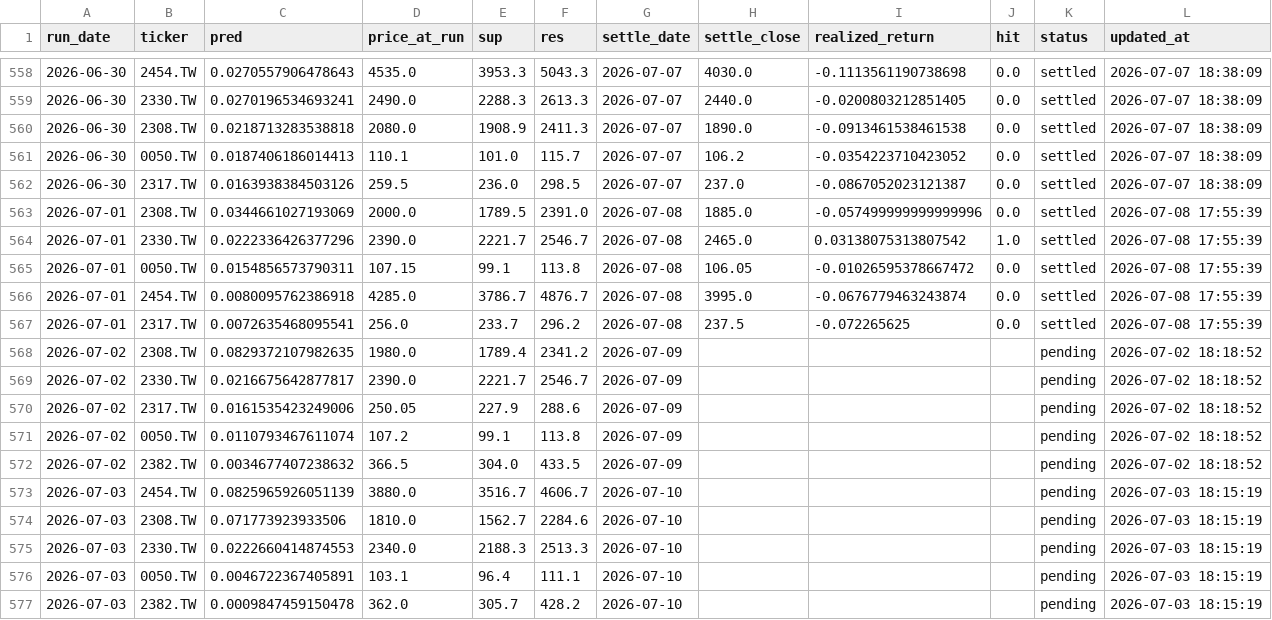
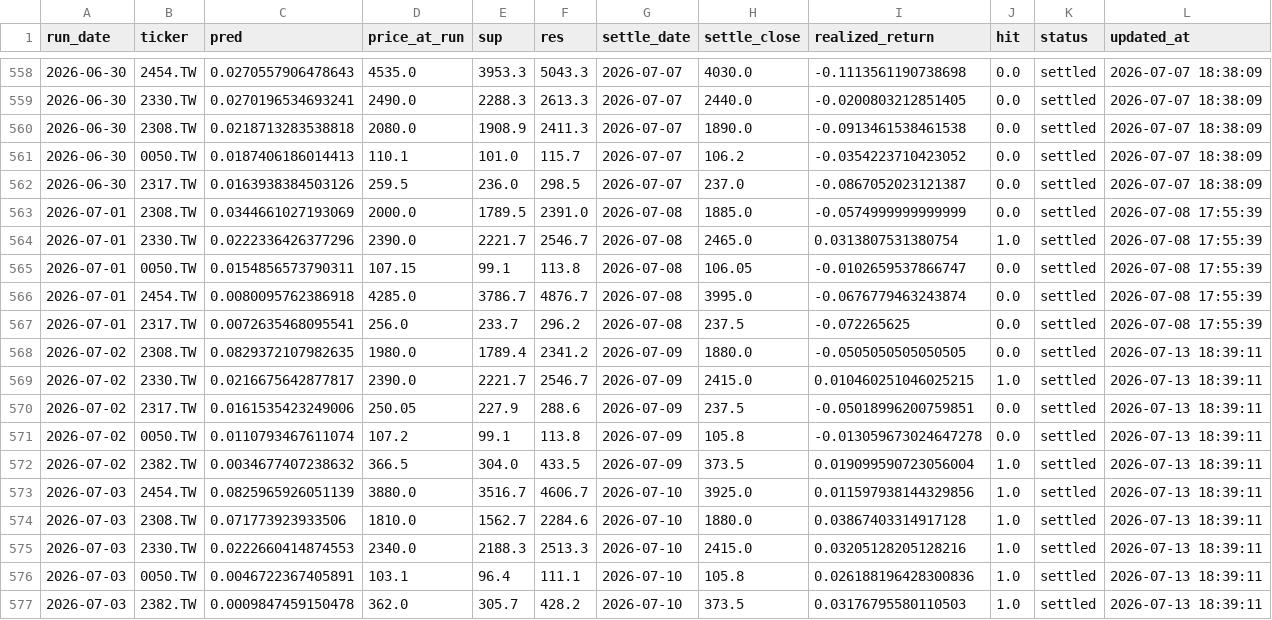
Before and after one commit to chehao0221/taiwan-stock-ai, a CSV file: tw_history.csv, drawn as a sheet; only a part is shown, gaps mark what is left out; the diff covers the shown part only.

```diff
--- a/tw_history.csv
+++ b/tw_history.csv
@@ -562,16 +562,16 @@
 2026-06-30,2317.TW,0.0163938384503126,259.5,236.0,298.5,2026-07-07,237.0,-0.0867052023121387,0.0,settled,2026-07-07 18:38:09
-2026-07-01,2308.TW,0.0344661027193069,2000.0,1789.5,2391.0,2026-07-08,1885.0,-0.057499999999999996,0.0,settled,2026-07-08 17:55:39
-2026-07-01,2330.TW,0.0222336426377296,2390.0,2221.7,2546.7,2026-07-08,2465.0,0.03138075313807542,1.0,settled,2026-07-08 17:55:39
-2026-07-01,0050.TW,0.0154856573790311,107.15,99.1,113.8,2026-07-08,106.05,-0.01026595378667472,0.0,settled,2026-07-08 17:55:39
+2026-07-01,2308.TW,0.0344661027193069,2000.0,1789.5,2391.0,2026-07-08,1885.0,-0.0574999999999999,0.0,settled,2026-07-08 17:55:39
+2026-07-01,2330.TW,0.0222336426377296,2390.0,2221.7,2546.7,2026-07-08,2465.0,0.0313807531380754,1.0,settled,2026-07-08 17:55:39
+2026-07-01,0050.TW,0.0154856573790311,107.15,99.1,113.8,2026-07-08,106.05,-0.0102659537866747,0.0,settled,2026-07-08 17:55:39
 2026-07-01,2454.TW,0.0080095762386918,4285.0,3786.7,4876.7,2026-07-08,3995.0,-0.0676779463243874,0.0,settled,2026-07-08 17:55:39
 2026-07-01,2317.TW,0.0072635468095541,256.0,233.7,296.2,2026-07-08,237.5,-0.072265625,0.0,settled,2026-07-08 17:55:39
-2026-07-02,2308.TW,0.0829372107982635,1980.0,1789.4,2341.2,2026-07-09,,,,pending,2026-07-02 18:18:52
-2026-07-02,2330.TW,0.0216675642877817,2390.0,2221.7,2546.7,2026-07-09,,,,pending,2026-07-02 18:18:52
-2026-07-02,2317.TW,0.0161535423249006,250.05,227.9,288.6,2026-07-09,,,,pending,2026-07-02 18:18:52
-2026-07-02,0050.TW,0.0110793467611074,107.2,99.1,113.8,2026-07-09,,,,pending,2026-07-02 18:18:52
-2026-07-02,2382.TW,0.0034677407238632,366.5,304.0,433.5,2026-07-09,,,,pending,2026-07-02 18:18:52
-2026-07-03,2454.TW,0.0825965926051139,3880.0,3516.7,4606.7,2026-07-10,,,,pending,2026-07-03 18:15:19
-2026-07-03,2308.TW,0.071773923933506,1810.0,1562.7,2284.6,2026-07-10,,,,pending,2026-07-03 18:15:19
-2026-07-03,2330.TW,0.0222660414874553,2340.0,2188.3,2513.3,2026-07-10,,,,pending,2026-07-03 18:15:19
-2026-07-03,0050.TW,0.0046722367405891,103.1,96.4,111.1,2026-07-10,,,,pending,2026-07-03 18:15:19
-2026-07-03,2382.TW,0.0009847459150478,362.0,305.7,428.2,2026-07-10,,,,pending,2026-07-03 18:15:19
+2026-07-02,2308.TW,0.0829372107982635,1980.0,1789.4,2341.2,2026-07-09,1880.0,-0.0505050505050505,0.0,settled,2026-07-13 18:39:11
+2026-07-02,2330.TW,0.0216675642877817,2390.0,2221.7,2546.7,2026-07-09,2415.0,0.010460251046025215,1.0,settled,2026-07-13 18:39:11
+2026-07-02,2317.TW,0.0161535423249006,250.05,227.9,288.6,2026-07-09,237.5,-0.05018996200759851,0.0,settled,2026-07-13 18:39:11
+2026-07-02,0050.TW,0.0110793467611074,107.2,99.1,113.8,2026-07-09,105.8,-0.013059673024647278,0.0,settled,2026-07-13 18:39:11
+2026-07-02,2382.TW,0.0034677407238632,366.5,304.0,433.5,2026-07-09,373.5,0.019099590723056004,1.0,settled,2026-07-13 18:39:11
+2026-07-03,2454.TW,0.0825965926051139,3880.0,3516.7,4606.7,2026-07-10,3925.0,0.011597938144329856,1.0,settled,2026-07-13 18:39:11
+2026-07-03,2308.TW,0.071773923933506,1810.0,1562.7,2284.6,2026-07-10,1880.0,0.03867403314917128,1.0,settled,2026-07-13 18:39:11
+2026-07-03,2330.TW,0.0222660414874553,2340.0,2188.3,2513.3,2026-07-10,2415.0,0.03205128205128216,1.0,settled,2026-07-13 18:39:11
+2026-07-03,0050.TW,0.0046722367405891,103.1,96.4,111.1,2026-07-10,105.8,0.026188196428300836,1.0,settled,2026-07-13 18:39:11
+2026-07-03,2382.TW,0.0009847459150478,362.0,305.7,428.2,2026-07-10,373.5,0.03176795580110503,1.0,settled,2026-07-13 18:39:11
```
Also changed, not shown: 5 added rows and 30 edited cells elsewhere in this file.
